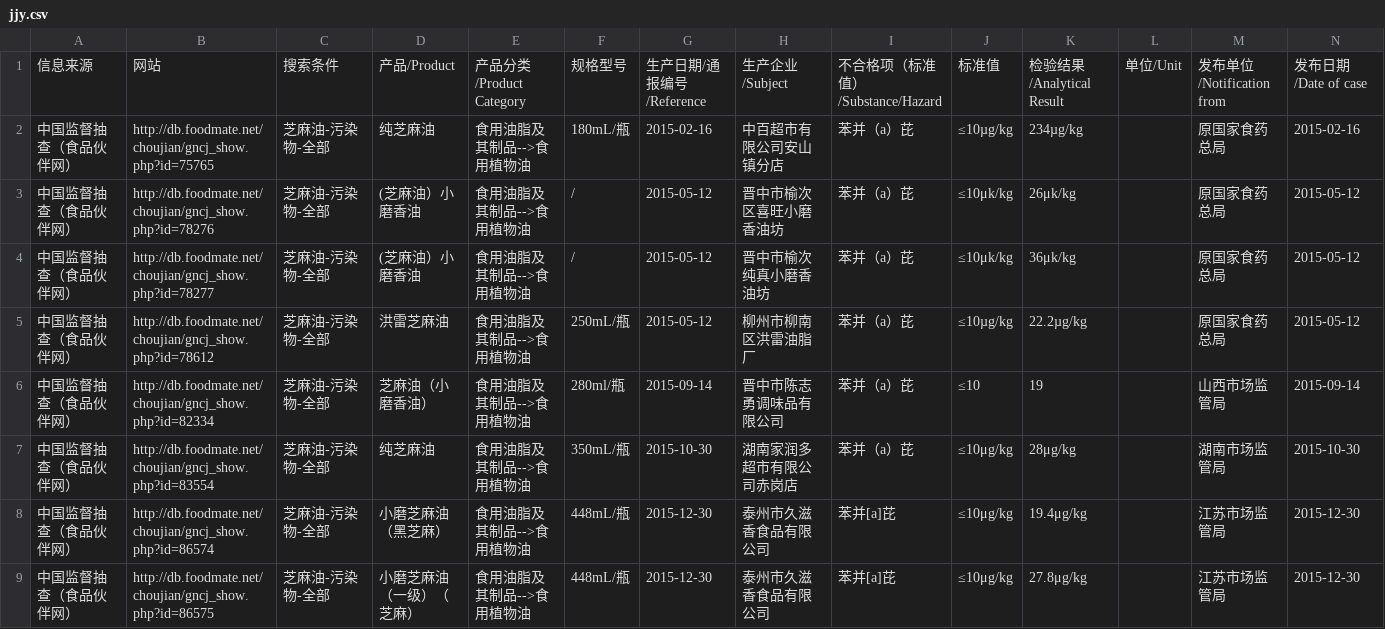
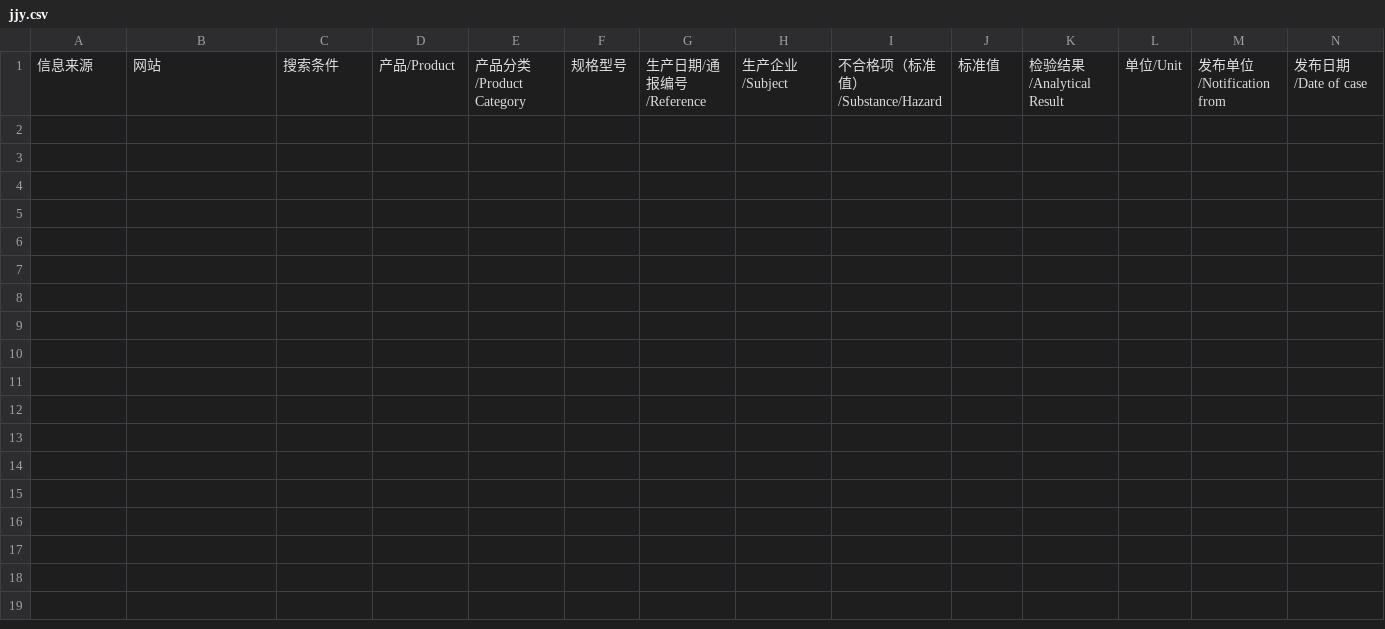
Before and after one commit to YEJC1992/scrapy-kjj3, a CSV file: jjy.csv, drawn as a sheet; the diff names each change by its address in the sheet, - before the commit and + after, or states it on an @@ line.

Commit message:
Update jjy.csv

```diff
--- a/jjy.csv
+++ b/jjy.csv
-row 2: 中国监督抽查（食品伙伴网） | http://db.foodmate.net/choujian/gncj_show.php?id=75765 | 芝麻油-污染物-全部 | 纯芝麻油 | 食用油脂及其制品-->食用植物油 | 180mL/瓶 | 2015-02-16 | 中百超市有限公司安山镇分店 | 苯并（а）芘 | ≤10µg/kg | 234µg/kg |  | 原国家食药总局 | 2015-02-16
-row 3: 中国监督抽查（食品伙伴网） | http://db.foodmate.net/choujian/gncj_show.php?id=78276 | 芝麻油-污染物-全部 | (芝麻油）小磨香油 | 食用油脂及其制品-->食用植物油 | / | 2015-05-12 | 晋中市榆次区喜旺小磨香油坊 | 苯并（а）芘 | ≤10μk/kg | 26μk/kg |  | 原国家食药总局 | 2015-05-12
-row 4: 中国监督抽查（食品伙伴网） | http://db.foodmate.net/choujian/gncj_show.php?id=78277 | 芝麻油-污染物-全部 | (芝麻油）小磨香油 | 食用油脂及其制品-->食用植物油 | / | 2015-05-12 | 晋中市榆次纯真小磨香油坊 | 苯并（а）芘 | ≤10μk/kg | 36μk/kg |  | 原国家食药总局 | 2015-05-12
-row 5: 中国监督抽查（食品伙伴网） | http://db.foodmate.net/choujian/gncj_show.php?id=78612 | 芝麻油-污染物-全部 | 洪雷芝麻油 | 食用油脂及其制品-->食用植物油 | 250mL/瓶 | 2015-05-12 | 柳州市柳南区洪雷油脂厂 | 苯并（а）芘 | ≤10µg/kg | 22.2µg/kg |  | 原国家食药总局 | 2015-05-12
-row 6: 中国监督抽查（食品伙伴网） | http://db.foodmate.net/choujian/gncj_show.php?id=82334 | 芝麻油-污染物-全部 | 芝麻油（小磨香油） | 食用油脂及其制品-->食用植物油 | 280ml/瓶 | 2015-09-14 | 晋中市陈志勇调味品有限公司 | 苯并（а）芘 | ≤10 | 19 |  | 山西市场监管局 | 2015-09-14
-row 7: 中国监督抽查（食品伙伴网） | http://db.foodmate.net/choujian/gncj_show.php?id=83554 | 芝麻油-污染物-全部 | 纯芝麻油 | 食用油脂及其制品-->食用植物油 | 350mL/瓶 | 2015-10-30 | 湖南家润多超市有限公司赤岗店 | 苯并（а）芘 | ≤10μg/kg | 28μg/kg |  | 湖南市场监管局 | 2015-10-30
-row 8: 中国监督抽查（食品伙伴网） | http://db.foodmate.net/choujian/gncj_show.php?id=86574 | 芝麻油-污染物-全部 | 小磨芝麻油（黑芝麻） | 食用油脂及其制品-->食用植物油 | 448mL/瓶 | 2015-12-30 | 泰州市久滋香食品有限公司 | 苯并[a]芘 | ≤10μg/kg | 19.4μg/kg |  | 江苏市场监管局 | 2015-12-30
-row 9: 中国监督抽查（食品伙伴网） | http://db.foodmate.net/choujian/gncj_show.php?id=86575 | 芝麻油-污染物-全部 | 小磨芝麻油（一级）（芝麻） | 食用油脂及其制品-->食用植物油 | 448mL/瓶 | 2015-12-30 | 泰州市久滋香食品有限公司 | 苯并[a]芘 | ≤10μg/kg | 27.8μg/kg |  | 江苏市场监管局 | 2015-12-30
```
